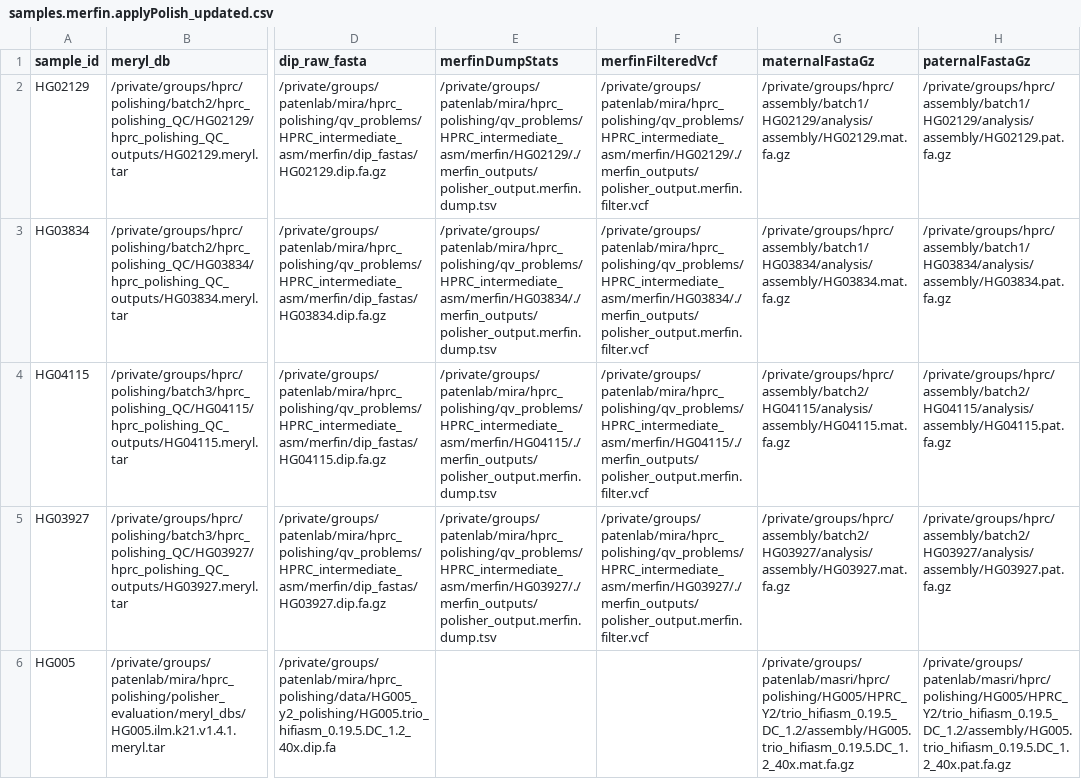
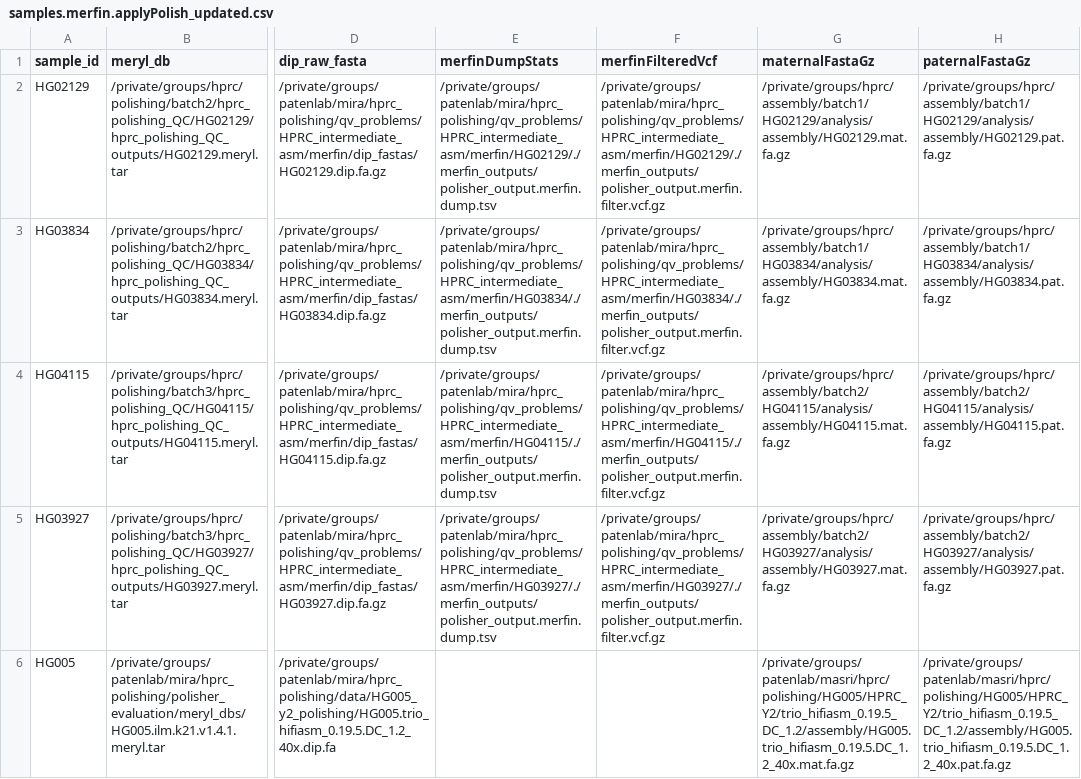
Before and after one commit to miramastoras/phoenix_batch_submissions, a CSV file: polishing/merfin/HPRC_int_asm/hprc_polishing_QC/samples.merfin.applyPolish_updated.csv, drawn as a sheet; only a part is shown, gaps mark what is left out; the diff covers the shown part only; the diff names each change by its address in the sheet, - before the commit and + after, or states it on an @@ line.

Commit message:
gzip polishing vcf

```diff
--- a/polishing/merfin/HPRC_int_asm/hprc_polishing_QC/samples.merfin.applyPolish_updated.csv
+++ b/polishing/merfin/HPRC_int_asm/hprc_polishing_QC/samples.merfin.applyPolish_updated.csv
-F2 (merfinFilteredVcf): /private/groups/patenlab/mira/hprc_polishing/qv_problems/HPRC_intermediate_asm/merfin/HG02129/./merfin_outputs/polisher_output.merfin.filter.vcf
+F2 (merfinFilteredVcf): /private/groups/patenlab/mira/hprc_polishing/qv_problems/HPRC_intermediate_asm/merfin/HG02129/./merfin_outputs/polisher_output.merfin.filter.vcf.gz
-F3 (merfinFilteredVcf): /private/groups/patenlab/mira/hprc_polishing/qv_problems/HPRC_intermediate_asm/merfin/HG03834/./merfin_outputs/polisher_output.merfin.filter.vcf
+F3 (merfinFilteredVcf): /private/groups/patenlab/mira/hprc_polishing/qv_problems/HPRC_intermediate_asm/merfin/HG03834/./merfin_outputs/polisher_output.merfin.filter.vcf.gz
-F4 (merfinFilteredVcf): /private/groups/patenlab/mira/hprc_polishing/qv_problems/HPRC_intermediate_asm/merfin/HG04115/./merfin_outputs/polisher_output.merfin.filter.vcf
+F4 (merfinFilteredVcf): /private/groups/patenlab/mira/hprc_polishing/qv_problems/HPRC_intermediate_asm/merfin/HG04115/./merfin_outputs/polisher_output.merfin.filter.vcf.gz
-F5 (merfinFilteredVcf): /private/groups/patenlab/mira/hprc_polishing/qv_problems/HPRC_intermediate_asm/merfin/HG03927/./merfin_outputs/polisher_output.merfin.filter.vcf
+F5 (merfinFilteredVcf): /private/groups/patenlab/mira/hprc_polishing/qv_problems/HPRC_intermediate_asm/merfin/HG03927/./merfin_outputs/polisher_output.merfin.filter.vcf.gz
```
Also changed, not shown: 4 edited cells elsewhere in this file, 9 other files.
